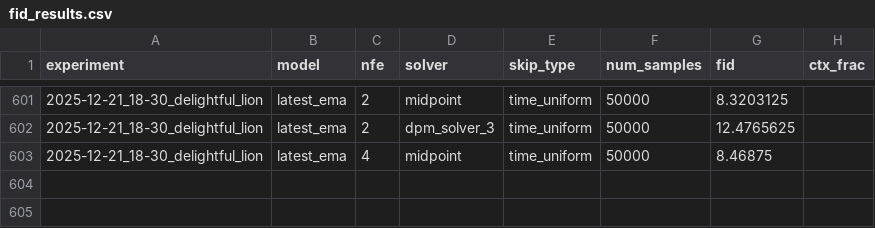
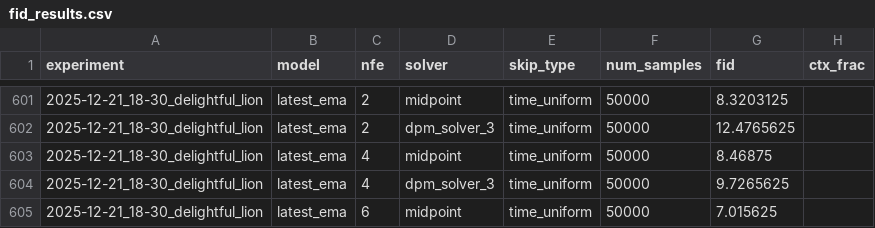
Before and after one commit to jonas-scholz123/warm-start-model, a CSV file: fid_results.csv, drawn as a sheet; only a part is shown, gaps mark what is left out; the diff names each change by its address in the sheet, - before the commit and + after, or states it on an @@ line.

```diff
--- a/fid_results.csv
+++ b/fid_results.csv
+row 604: 2025-12-21_18-30_delightful_lion | latest_ema | 4 | dpm_solver_3 | time_uniform | 50000 | 9.7265625
+row 605: 2025-12-21_18-30_delightful_lion | latest_ema | 6 | midpoint | time_uniform | 50000 | 7.015625
```
Also changed, not shown: 1 other file.
